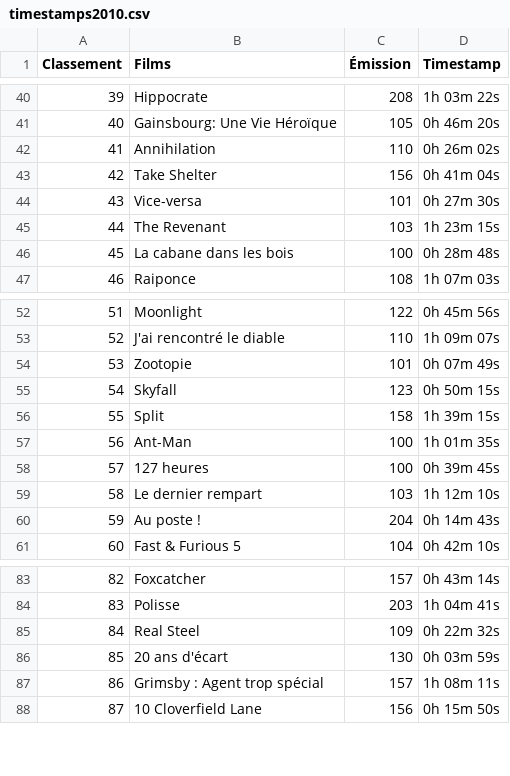
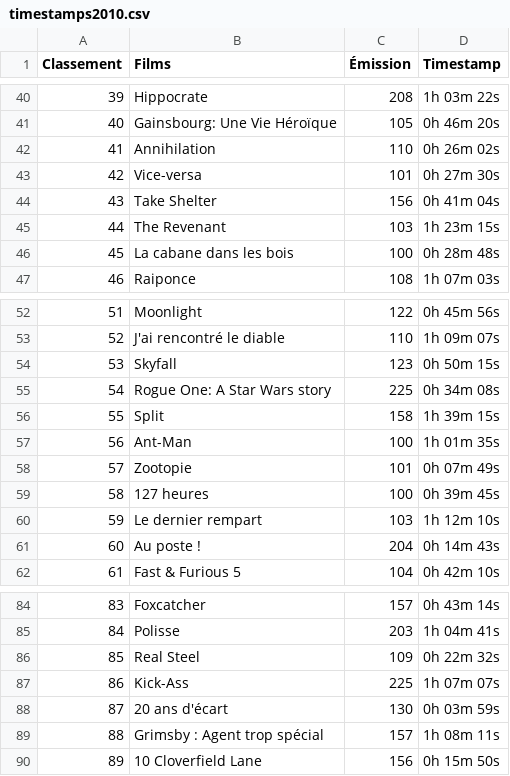
Before and after one commit to supercinemarbre/supercinemarbre.github.io, a CSV file: importer/data/timestamps2010.csv, drawn as a sheet; only a part is shown, gaps mark what is left out; addresses are those after the commit; the diff names each change by its address in the sheet, - before the commit and + after, or states it on an @@ line.

Commit message:
episode 225 et corrections classement 2010

```diff
--- a/importer/data/timestamps2010.csv
+++ b/importer/data/timestamps2010.csv
@@ row 44 moved to row 43: 42 @@
@@ column A (Classement) renumbered from row 44 down @@
+row 55: 54 | Rogue One: A Star Wars story | 225 | 0h 34m 08s
@@ row 54 moved to row 58: 57 @@
+row 87: 86 | Kick-Ass | 225 | 1h 07m 07s
```
Also changed, not shown: 5 other files.
